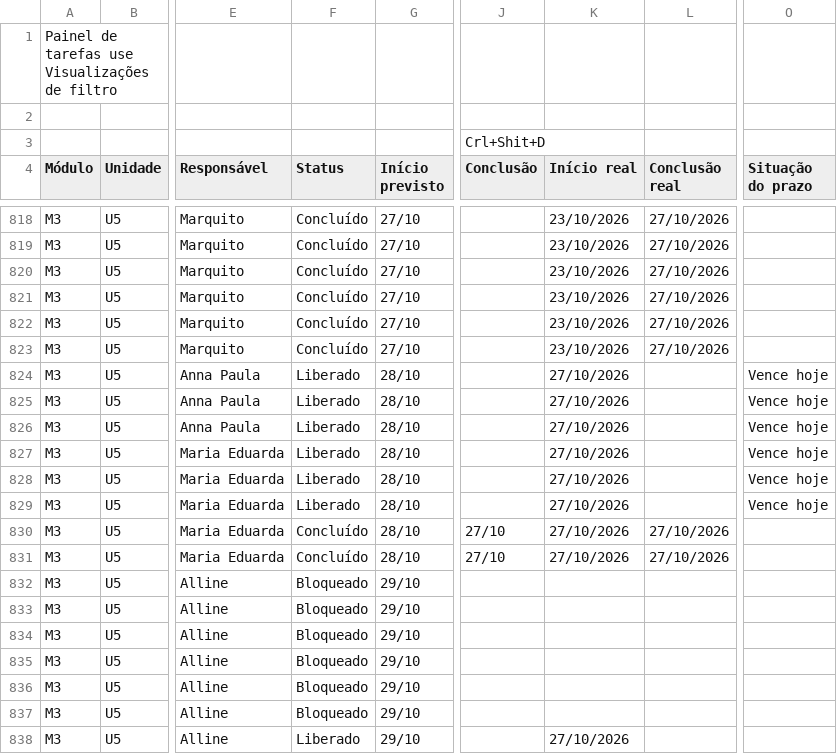
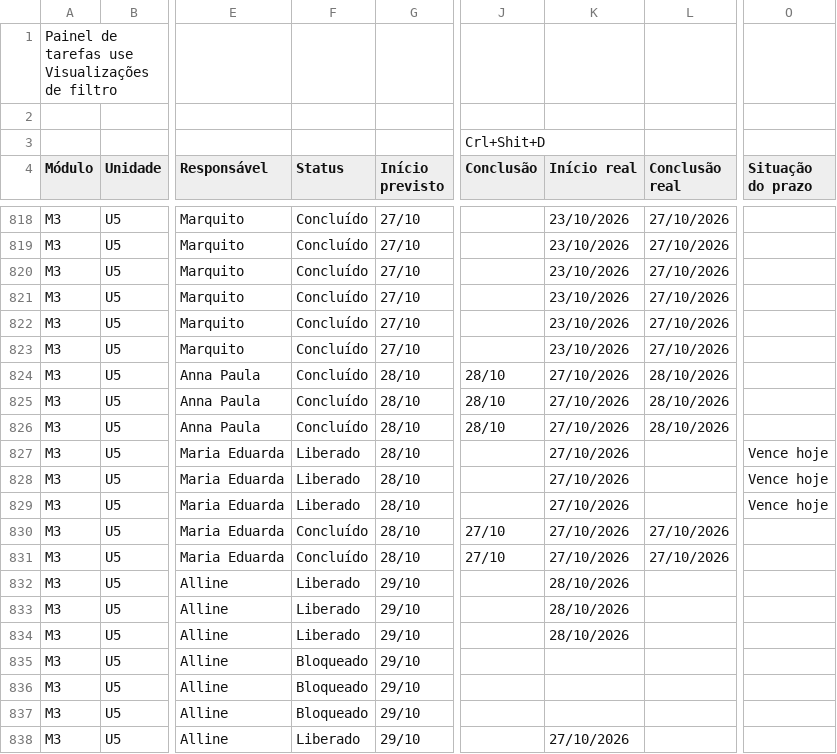
Before and after one commit to Moodle-IFTP-AL/Painel-de-Construcao, a CSV file: painel.csv, drawn as a sheet; only a part is shown, gaps mark what is left out; the diff names each change by its address in the sheet, - before the commit and + after, or states it on an @@ line.

Commit message:
esteira: dados de 28/10/2026 12:45

```diff
--- a/painel.csv
+++ b/painel.csv
-F824:F826 (Status): Liberado
+F824:F826 (Status): Concluído
-J824:J826 (Conclusão): (empty)
+J824:J826 (Conclusão): 28/10
-L824:L826 (Conclusão real): (empty)
+L824:L826 (Conclusão real): 28/10/2026
-O824:O826 (Situação do prazo): Vence hoje
+O824:O826 (Situação do prazo): (empty)
-F832:F834 (Status): Bloqueado
+F832:F834 (Status): Liberado
-K832:K834 (Início real): (empty)
+K832:K834 (Início real): 28/10/2026
```
